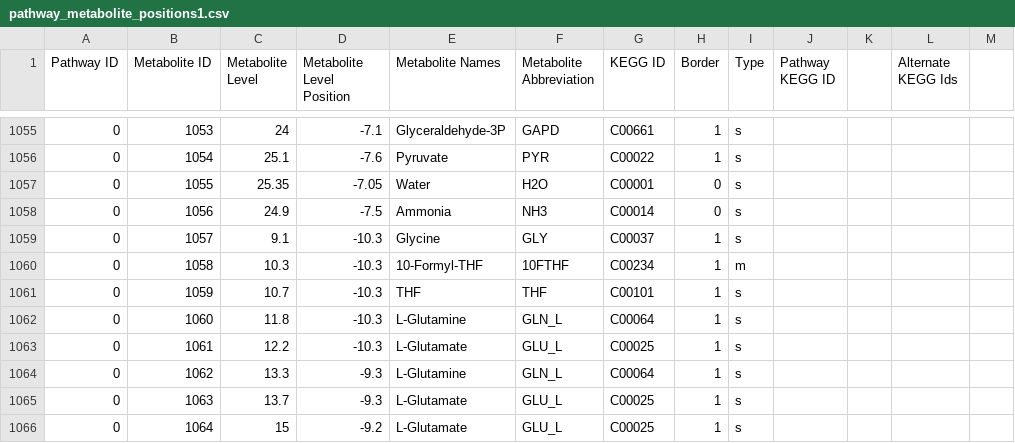
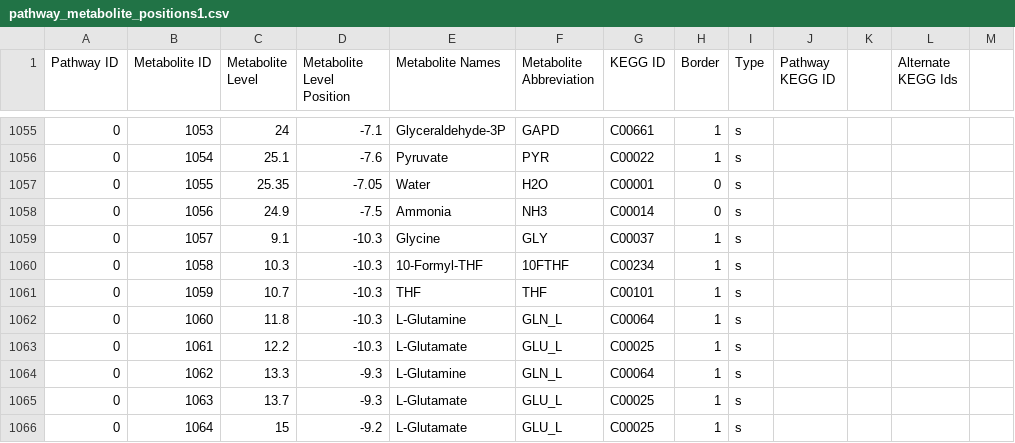
Before and after one commit to jimkell/mostSandbox, a CSV file: etc/visualization/pathway_metabolite_positions1.csv, drawn as a sheet; only a part is shown, gaps mark what is left out.

```diff
--- a/etc/visualization/pathway_metabolite_positions1.csv
+++ b/etc/visualization/pathway_metabolite_positions1.csv
@@ -1059,3 +1059,3 @@ Pathway ID,Metabolite ID,Metabolite Level,Metabolite Level Position,Metabolite N
 0,1057,9.1,-10.3,Glycine,GLY,C00037,1,s,,,,
-0,1058,10.3,-10.3,10-Formyl-THF,10FTHF,C00234,1,m,,,,
+0,1058,10.3,-10.3,10-Formyl-THF,10FTHF,C00234,1,s,,,,
 0,1059,10.7,-10.3,THF,THF,C00101,1,s,,,,
```
Also changed, not shown: etc/visualization/pathway_side_species.csv, 3 other files.
